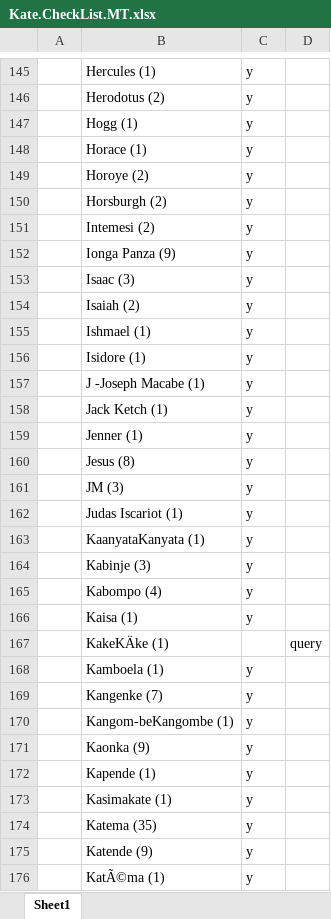
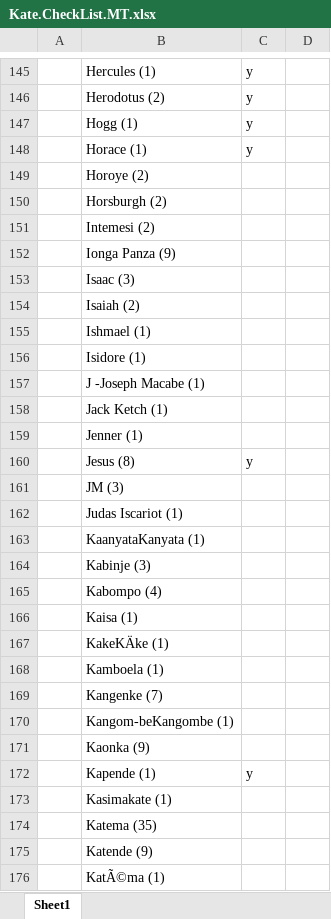
Before and after one commit to livingstoneonline/LEAP-MT, an Excel workbook: Kate.CheckList.MT.xlsx, sheet Sheet1, drawn as a sheet; only a part is shown, gaps mark what is left out; values as stored, in another font and other column widths than the file's, no borders; the diff covers the shown part only; the diff names each change by its address in the sheet, - before the commit and + after, or states it on an @@ line.

```diff
--- a/Kate.CheckList.MT.xlsx (sheet Sheet1)
+++ b/Kate.CheckList.MT.xlsx (sheet Sheet1)
-C149:C159: y
+C149:C159: (empty)
-C161:C166: y
+C161:C166: (empty)
-D167: query
+D167: (empty)
-C168:C171: y
+C168:C171: (empty)
-C173:C176: y
+C173:C176: (empty)
```
Also changed, not shown: 58 edited cells elsewhere in this sheet, 45 other files.
